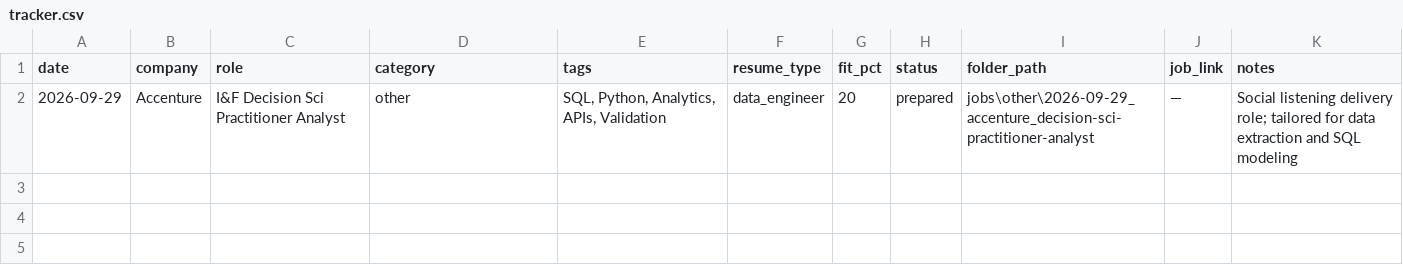
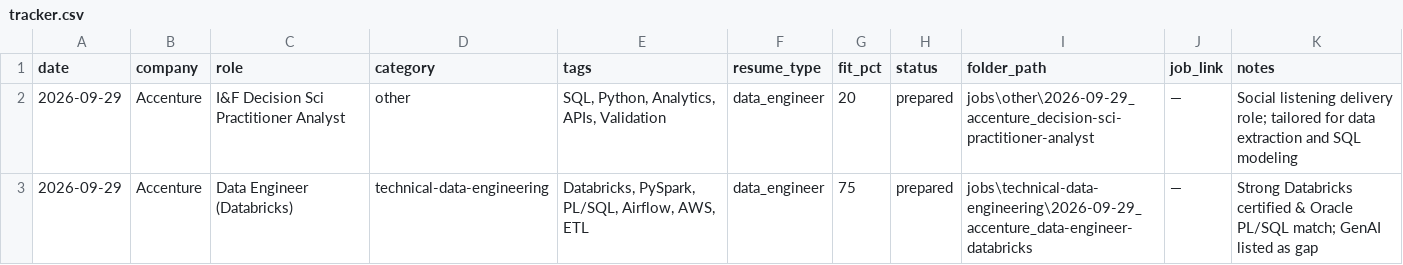
Before and after one commit to wadekarhrushikesh06/JD_cust_hrushi, a CSV file: tracker.csv, drawn as a sheet.

Commit message:
feat(jobs): add tailored resume package for Accenture Data Engineer (Databricks & PL/SQL)

```diff
--- a/tracker.csv
+++ b/tracker.csv
@@ -2 +2,2 @@ date,company,role,category,tags,resume_type,fit_pct,status,folder_path,job_link,
 2026-09-29,Accenture,I&F Decision Sci Practitioner Analyst,other,"SQL, Python, Analytics, APIs, Validation",data_engineer,20,prepared,jobs\other\2026-09-29_accenture_decision-sci-practitioner-analyst,—,Social listening delivery role; tailored for data extraction and SQL modeling
+2026-09-29,Accenture,Data Engineer (Databricks),technical-data-engineering,"Databricks, PySpark, PL/SQL, Airflow, AWS, ETL",data_engineer,75,prepared,jobs\technical-data-engineering\2026-09-29_accenture_data-engineer-databricks,—,Strong Databricks certified & Oracle PL/SQL match; GenAI listed as gap
```
Also changed, not shown: 6 other files.
